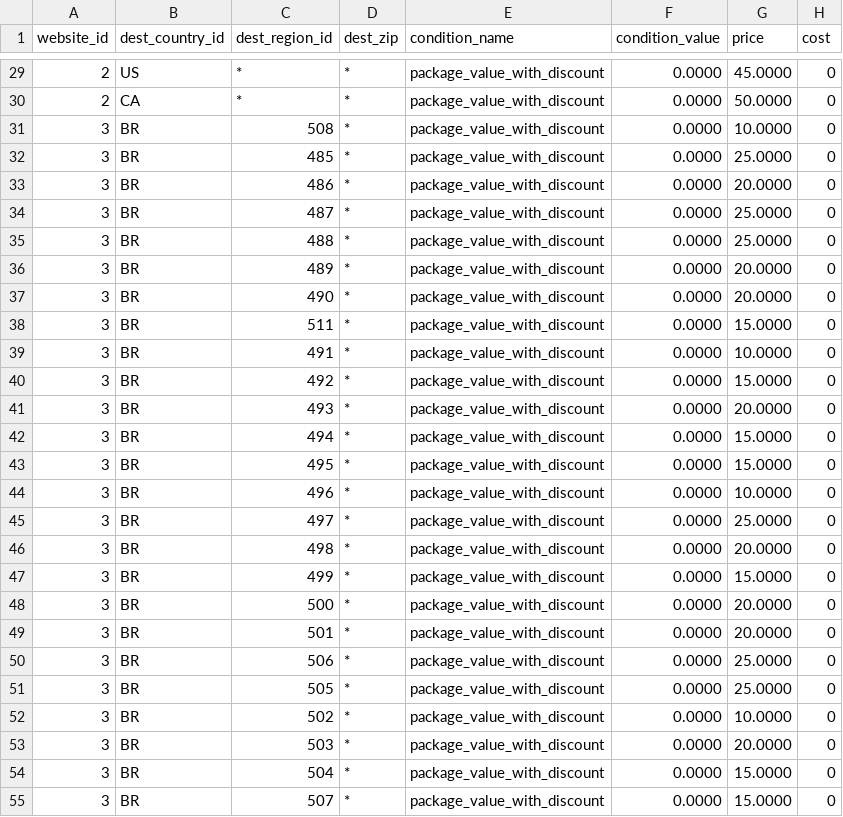
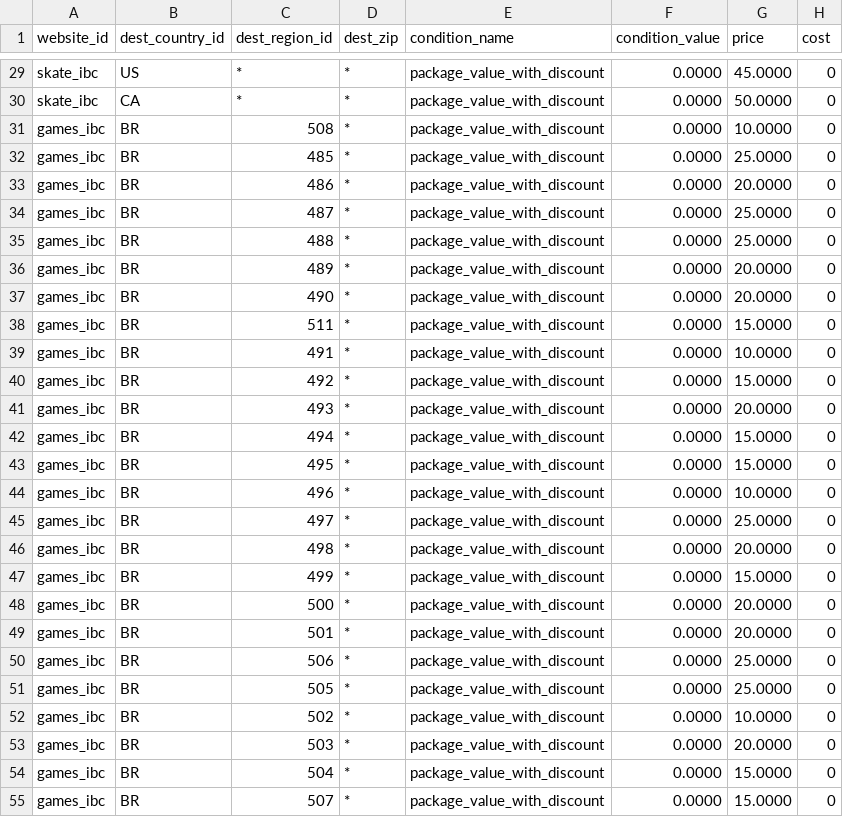
Before and after one commit to nathfborges/pde-pf-grupo1, a CSV file: app/code/Webjump/IBCBackend/Setup/Patch/Data/csv/tablerates.csv, drawn as a sheet; only a part is shown, gaps mark what is left out; the diff covers the shown part only.

Commit message:
change website references

```diff
--- a/app/code/Webjump/IBCBackend/Setup/Patch/Data/csv/tablerates.csv
+++ b/app/code/Webjump/IBCBackend/Setup/Patch/Data/csv/tablerates.csv
@@ -29,27 +29,27 @@ website_id,dest_country_id,dest_region_id,dest_zip,condition_name,condition_valu
-2,US,*,*,package_value_with_discount,0.0000,45.0000,0
-2,CA,*,*,package_value_with_discount,0.0000,50.0000,0
-3,BR,508,*,package_value_with_discount,0.0000,10.0000,0
-3,BR,485,*,package_value_with_discount,0.0000,25.0000,0
-3,BR,486,*,package_value_with_discount,0.0000,20.0000,0
-3,BR,487,*,package_value_with_discount,0.0000,25.0000,0
-3,BR,488,*,package_value_with_discount,0.0000,25.0000,0
-3,BR,489,*,package_value_with_discount,0.0000,20.0000,0
-3,BR,490,*,package_value_with_discount,0.0000,20.0000,0
-3,BR,511,*,package_value_with_discount,0.0000,15.0000,0
-3,BR,491,*,package_value_with_discount,0.0000,10.0000,0
-3,BR,492,*,package_value_with_discount,0.0000,15.0000,0
-3,BR,493,*,package_value_with_discount,0.0000,20.0000,0
-3,BR,494,*,package_value_with_discount,0.0000,15.0000,0
-3,BR,495,*,package_value_with_discount,0.0000,15.0000,0
-3,BR,496,*,package_value_with_discount,0.0000,10.0000,0
-3,BR,497,*,package_value_with_discount,0.0000,25.0000,0
-3,BR,498,*,package_value_with_discount,0.0000,20.0000,0
-3,BR,499,*,package_value_with_discount,0.0000,15.0000,0
-3,BR,500,*,package_value_with_discount,0.0000,20.0000,0
-3,BR,501,*,package_value_with_discount,0.0000,20.0000,0
-3,BR,506,*,package_value_with_discount,0.0000,25.0000,0
-3,BR,505,*,package_value_with_discount,0.0000,25.0000,0
-3,BR,502,*,package_value_with_discount,0.0000,10.0000,0
-3,BR,503,*,package_value_with_discount,0.0000,20.0000,0
-3,BR,504,*,package_value_with_discount,0.0000,15.0000,0
-3,BR,507,*,package_value_with_discount,0.0000,15.0000,0
+skate_ibc,US,*,*,package_value_with_discount,0.0000,45.0000,0
+skate_ibc,CA,*,*,package_value_with_discount,0.0000,50.0000,0
+games_ibc,BR,508,*,package_value_with_discount,0.0000,10.0000,0
+games_ibc,BR,485,*,package_value_with_discount,0.0000,25.0000,0
+games_ibc,BR,486,*,package_value_with_discount,0.0000,20.0000,0
+games_ibc,BR,487,*,package_value_with_discount,0.0000,25.0000,0
+games_ibc,BR,488,*,package_value_with_discount,0.0000,25.0000,0
+games_ibc,BR,489,*,package_value_with_discount,0.0000,20.0000,0
+games_ibc,BR,490,*,package_value_with_discount,0.0000,20.0000,0
+games_ibc,BR,511,*,package_value_with_discount,0.0000,15.0000,0
+games_ibc,BR,491,*,package_value_with_discount,0.0000,10.0000,0
+games_ibc,BR,492,*,package_value_with_discount,0.0000,15.0000,0
+games_ibc,BR,493,*,package_value_with_discount,0.0000,20.0000,0
+games_ibc,BR,494,*,package_value_with_discount,0.0000,15.0000,0
+games_ibc,BR,495,*,package_value_with_discount,0.0000,15.0000,0
+games_ibc,BR,496,*,package_value_with_discount,0.0000,10.0000,0
+games_ibc,BR,497,*,package_value_with_discount,0.0000,25.0000,0
+games_ibc,BR,498,*,package_value_with_discount,0.0000,20.0000,0
+games_ibc,BR,499,*,package_value_with_discount,0.0000,15.0000,0
+games_ibc,BR,500,*,package_value_with_discount,0.0000,20.0000,0
+games_ibc,BR,501,*,package_value_with_discount,0.0000,20.0000,0
+games_ibc,BR,506,*,package_value_with_discount,0.0000,25.0000,0
+games_ibc,BR,505,*,package_value_with_discount,0.0000,25.0000,0
+games_ibc,BR,502,*,package_value_with_discount,0.0000,10.0000,0
+games_ibc,BR,503,*,package_value_with_discount,0.0000,20.0000,0
+games_ibc,BR,504,*,package_value_with_discount,0.0000,15.0000,0
+games_ibc,BR,507,*,package_value_with_discount,0.0000,15.0000,0
```
Also changed, not shown: 31 edited cells elsewhere in this file, 1 other file.
